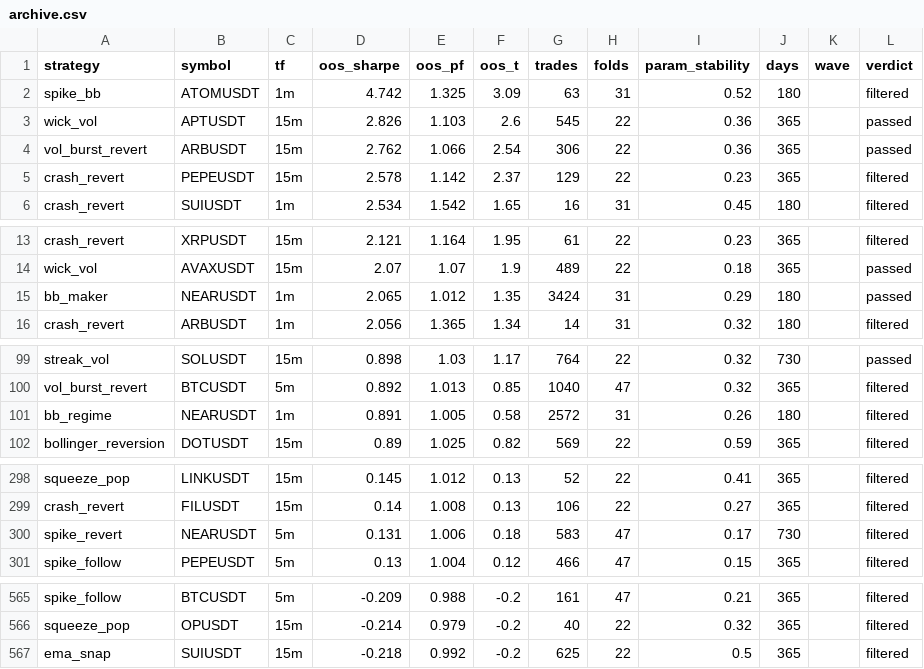
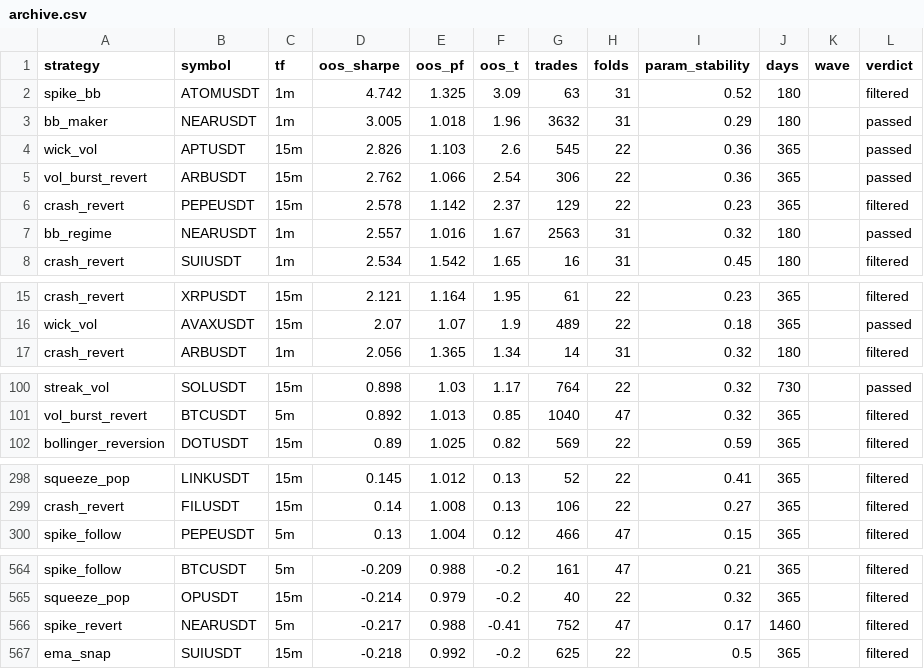
Before and after one commit to davletovaalmira11-creator/my-termux-project, a CSV file: scalp-lab/reports/archive.csv, drawn as a sheet; only a part is shown, gaps mark what is left out.

```diff
--- a/scalp-lab/reports/archive.csv
+++ b/scalp-lab/reports/archive.csv
@@ -2,2 +2,3 @@ strategy,symbol,tf,oos_sharpe,oos_pf,oos_t,trades,folds,param_stability,days,wav
 spike_bb,ATOMUSDT,1m,4.742,1.325,3.09,63,31,0.52,180,,filtered
+bb_maker,NEARUSDT,1m,3.005,1.018,1.96,3632,31,0.29,180,,passed
 wick_vol,APTUSDT,15m,2.826,1.103,2.6,545,22,0.36,365,,passed
@@ -5,2 +6,3 @@ vol_burst_revert,ARBUSDT,15m,2.762,1.066,2.54,306,22,0.36,365,,passed
 crash_revert,PEPEUSDT,15m,2.578,1.142,2.37,129,22,0.23,365,,filtered
+bb_regime,NEARUSDT,1m,2.557,1.016,1.67,2563,31,0.32,180,,passed
 crash_revert,SUIUSDT,1m,2.534,1.542,1.65,16,31,0.45,180,,filtered
@@ -14,3 +16,2 @@ crash_revert,XRPUSDT,15m,2.121,1.164,1.95,61,22,0.23,365,,filtered
 wick_vol,AVAXUSDT,15m,2.07,1.07,1.9,489,22,0.18,365,,passed
-bb_maker,NEARUSDT,1m,2.065,1.012,1.35,3424,31,0.29,180,,passed
 crash_revert,ARBUSDT,1m,2.056,1.365,1.34,14,31,0.32,180,,filtered
@@ -100,3 +101,2 @@ streak_vol,SOLUSDT,15m,0.898,1.03,1.17,764,22,0.32,730,,passed
 vol_burst_revert,BTCUSDT,5m,0.892,1.013,0.85,1040,47,0.32,365,,filtered
-bb_regime,NEARUSDT,1m,0.891,1.005,0.58,2572,31,0.26,180,,filtered
 bollinger_reversion,DOTUSDT,15m,0.89,1.025,0.82,569,22,0.59,365,,filtered
@@ -299,3 +299,2 @@ squeeze_pop,LINKUSDT,15m,0.145,1.012,0.13,52,22,0.41,365,,filtered
 crash_revert,FILUSDT,15m,0.14,1.008,0.13,106,22,0.27,365,,filtered
-spike_revert,NEARUSDT,5m,0.131,1.006,0.18,583,47,0.17,730,,filtered
 spike_follow,PEPEUSDT,5m,0.13,1.004,0.12,466,47,0.15,365,,filtered
@@ -566,2 +565,3 @@ spike_follow,BTCUSDT,5m,-0.209,0.988,-0.2,161,47,0.21,365,,filtered
 squeeze_pop,OPUSDT,15m,-0.214,0.979,-0.2,40,22,0.32,365,,filtered
+spike_revert,NEARUSDT,5m,-0.217,0.988,-0.41,752,47,0.17,1460,,filtered
 ema_snap,SUIUSDT,15m,-0.218,0.992,-0.2,625,22,0.5,365,,filtered
```
Also changed, not shown: scalp-lab/reports/leaderboard.csv, 2 other files.
